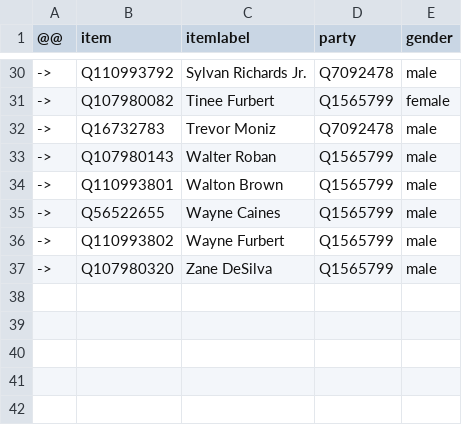
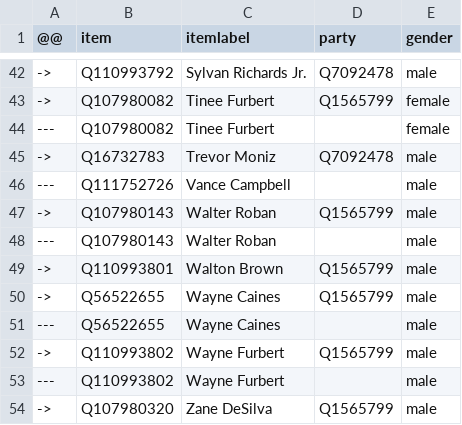
Before and after one commit to every-politician-scrapers/bermuda-cabinet, a CSV file: sources/assembly-2017/diff.csv, drawn as a sheet; only a part is shown, gaps mark what is left out; the diff covers the shown part only; the diff names each change by its address in the sheet, - before the commit and + after, or states it on an @@ line.

```diff
--- a/sources/assembly-2017/diff.csv
+++ b/sources/assembly-2017/diff.csv
+row 44: --- | Q107980082 | Tinee Furbert |  | female
+row 46: --- | Q111752726 | Vance Campbell |  | male
+row 48: --- | Q107980143 | Walter Roban |  | male
+row 51: --- | Q56522655 | Wayne Caines |  | male
+row 53: --- | Q110993802 | Wayne Furbert |  | male
```
Also changed, not shown: 12 added rows and 3 edited cells elsewhere in this file, sources/assembly-2017/wikidata.csv.
